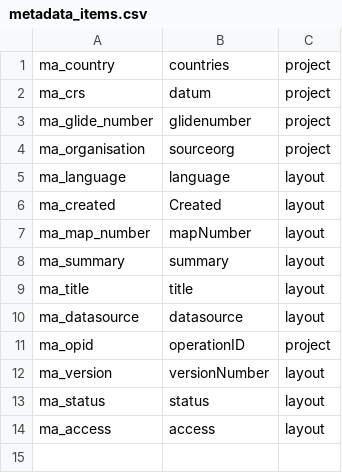
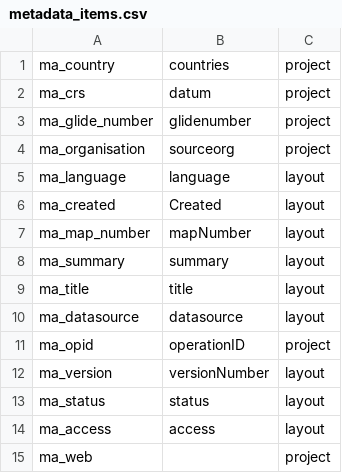
Before and after one commit to mapaction/mapexport-qgis3, a CSV file: input/metadata_items.csv, drawn as a sheet; the diff names each change by its address in the sheet, - before the commit and + after, or states it on an @@ line.

Commit message:
More metadata

```diff
--- a/input/metadata_items.csv
+++ b/input/metadata_items.csv
+row 15: ma_web |  | project
```
